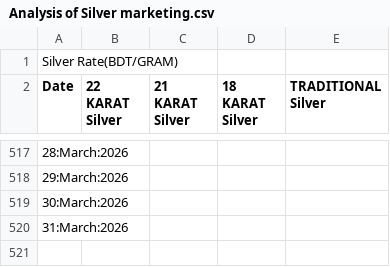
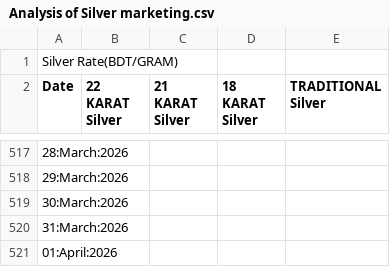
Before and after one commit to niaz86/Silver_Gold_price, a CSV file: Analysis of Silver marketing.csv, drawn as a sheet; only a part is shown, gaps mark what is left out; the diff names each change by its address in the sheet, - before the commit and + after, or states it on an @@ line.

```diff
--- a/Analysis of Silver marketing.csv
+++ b/Analysis of Silver marketing.csv
+row 521: 01:April:2026
```
Also changed, not shown: Analysis of Gold marketing.csv.
